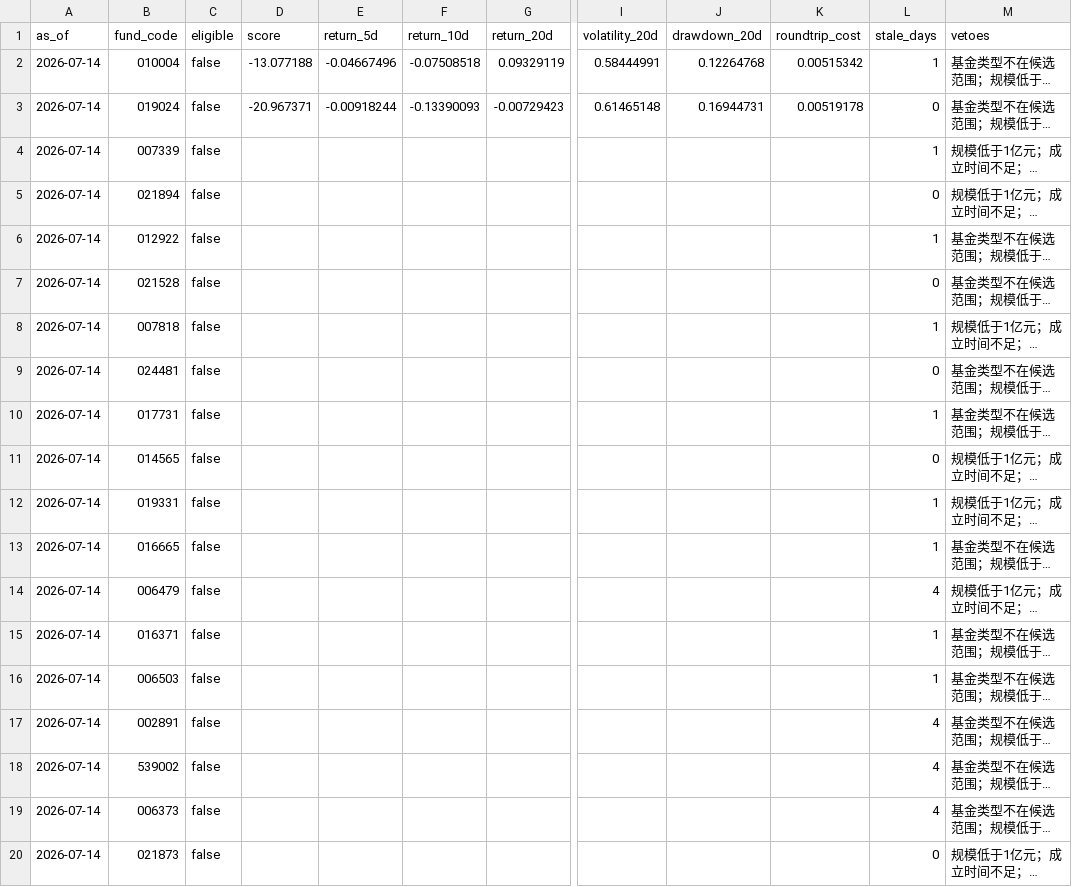
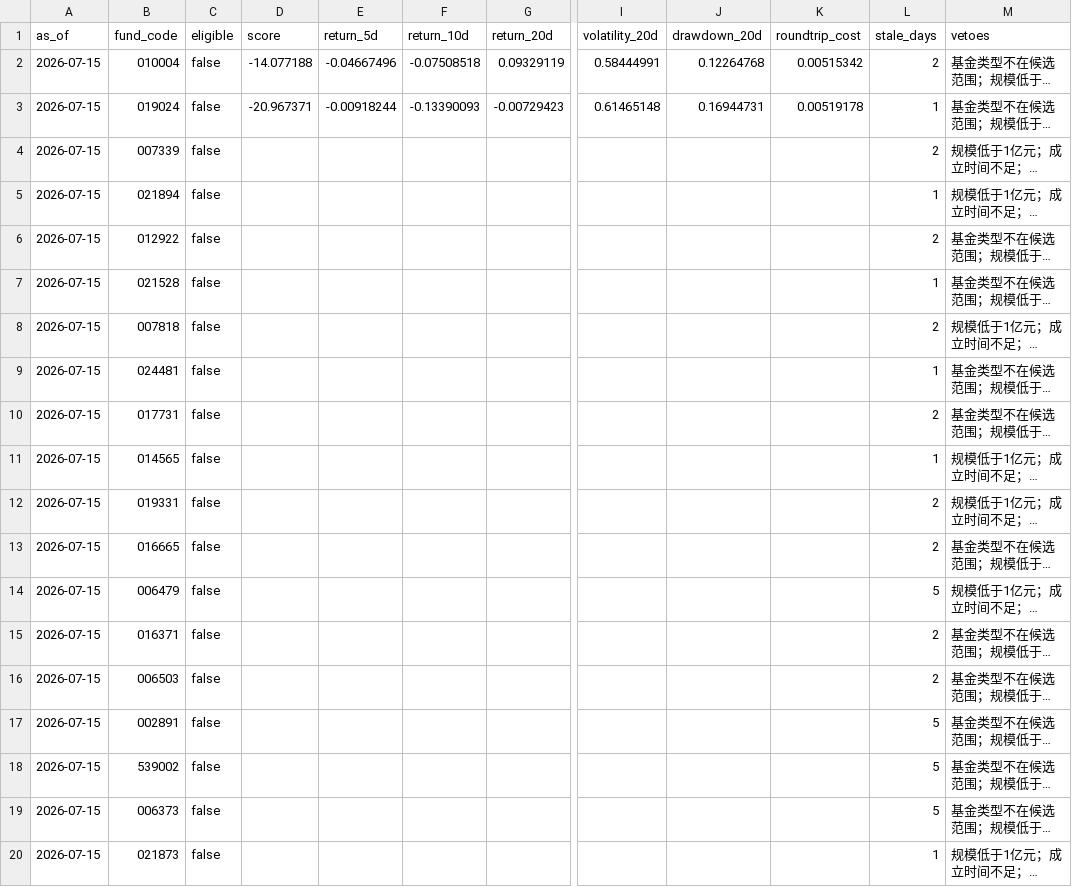
Before and after one commit to 2240907669-svg/fund-investment, a CSV file: data/signals.csv, drawn as a sheet; only a part is shown, gaps mark what is left out; long unchanged cells end in …; the diff names each change by its address in the sheet, - before the commit and + after, or states it on an @@ line.

```diff
--- a/data/signals.csv
+++ b/data/signals.csv
-A2:A20 (as_of): 2026-07-14
+A2:A20 (as_of): 2026-07-15
-D2 (score): -13.077188
+D2 (score): -14.077188
-L2 (stale_days): 1
+L2 (stale_days): 2
-L3 (stale_days): 0
+L3 (stale_days): 1
-L4 (stale_days): 1
+L4 (stale_days): 2
-L5 (stale_days): 0
+L5 (stale_days): 1
-L6 (stale_days): 1
+L6 (stale_days): 2
-L7 (stale_days): 0
+L7 (stale_days): 1
-L8 (stale_days): 1
+L8 (stale_days): 2
-L9 (stale_days): 0
+L9 (stale_days): 1
-L10 (stale_days): 1
+L10 (stale_days): 2
-L11 (stale_days): 0
+L11 (stale_days): 1
-L12:L13 (stale_days): 1
+L12:L13 (stale_days): 2
-L14 (stale_days): 4
+L14 (stale_days): 5
-L15:L16 (stale_days): 1
+L15:L16 (stale_days): 2
-L17:L19 (stale_days): 4
+L17:L19 (stale_days): 5
-L20 (stale_days): 0
+L20 (stale_days): 1
```
Also changed, not shown: 3 other files.
